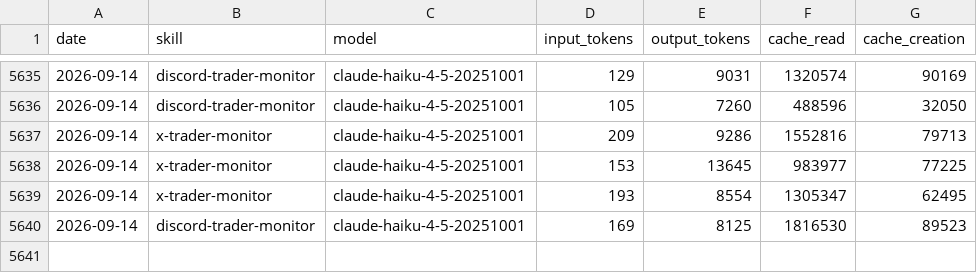
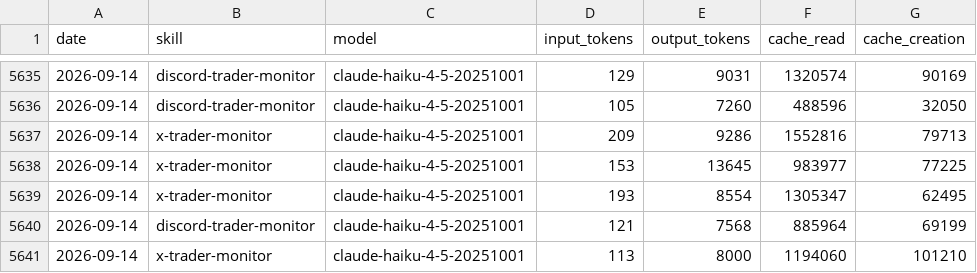
Before and after one commit to chxoky/aeon, a CSV file: memory/token-usage.csv, drawn as a sheet; only a part is shown, gaps mark what is left out.

Commit message:
chore(x-trader-monitor): auto-commit 2026-09-14

```diff
--- a/memory/token-usage.csv
+++ b/memory/token-usage.csv
@@ -5639,2 +5639,3 @@ date,skill,model,input_tokens,output_tokens,cache_read,cache_creation
 2026-09-14,x-trader-monitor,claude-haiku-4-5-20251001,193,8554,1305347,62495
-2026-09-14,discord-trader-monitor,claude-haiku-4-5-20251001,169,8125,1816530,89523
+2026-09-14,discord-trader-monitor,claude-haiku-4-5-20251001,121,7568,885964,69199
+2026-09-14,x-trader-monitor,claude-haiku-4-5-20251001,113,8000,1194060,101210
```
Also changed, not shown: 8 other files.
